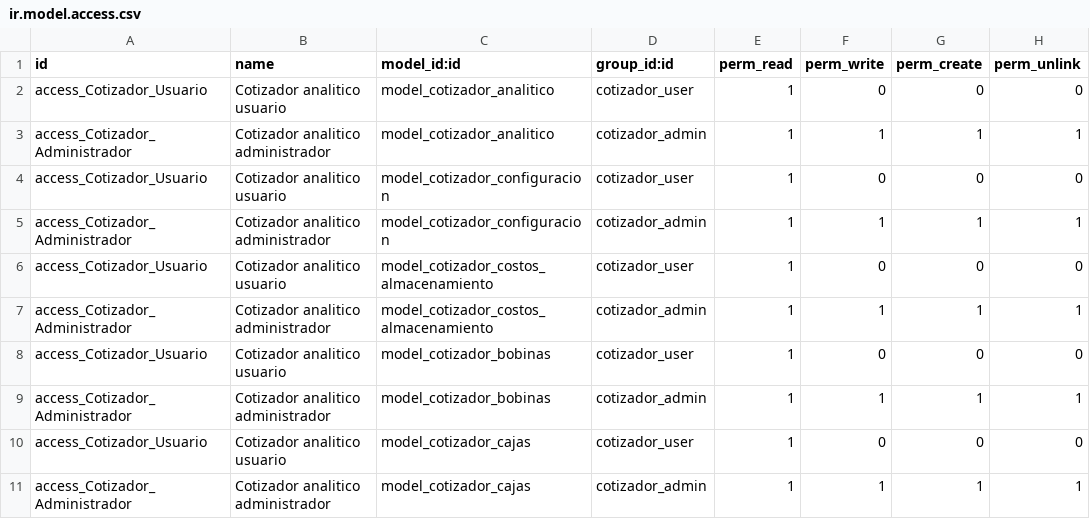
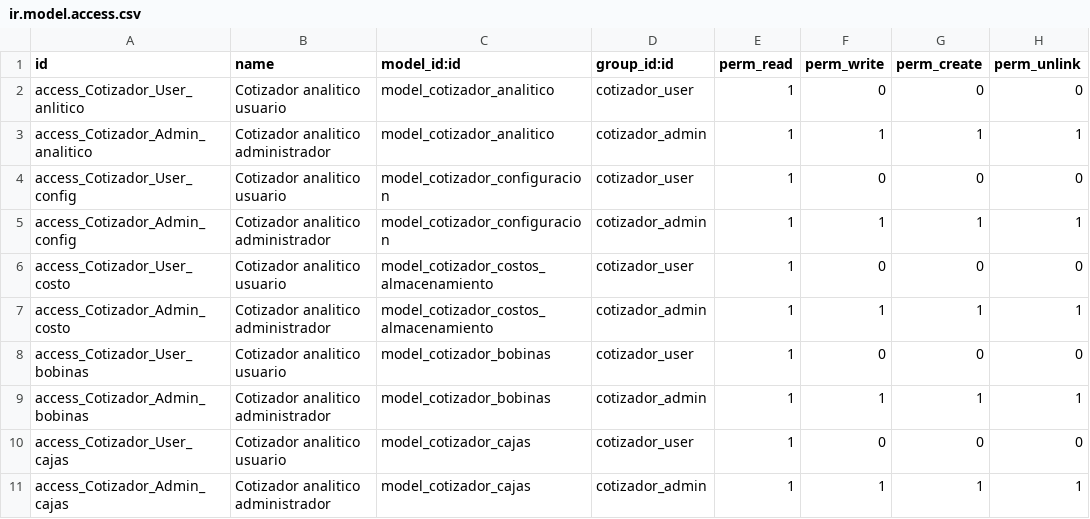
Before and after one commit to Borintech/man_cotizador, a CSV file: security/ir.model.access.csv, drawn as a sheet.

Commit message:
correccion en permisos de usuario

```diff
--- a/security/ir.model.access.csv
+++ b/security/ir.model.access.csv
@@ -1,11 +1,11 @@
 id,name,model_id:id,group_id:id,perm_read,perm_write,perm_create,perm_unlink
-access_Cotizador_Usuario,Cotizador analitico usuario,model_cotizador_analitico,cotizador_user,1,0,0,0
-access_Cotizador_Administrador,Cotizador analitico administrador,model_cotizador_analitico,cotizador_admin,1,1,1,1
-access_Cotizador_Usuario,Cotizador analitico usuario,model_cotizador_configuracion,cotizador_user,1,0,0,0
-access_Cotizador_Administrador,Cotizador analitico administrador,model_cotizador_configuracion,cotizador_admin,1,1,1,1
-access_Cotizador_Usuario,Cotizador analitico usuario,model_cotizador_costos_almacenamiento,cotizador_user,1,0,0,0
-access_Cotizador_Administrador,Cotizador analitico administrador,model_cotizador_costos_almacenamiento,cotizador_admin,1,1,1,1
-access_Cotizador_Usuario,Cotizador analitico usuario,model_cotizador_bobinas,cotizador_user,1,0,0,0
-access_Cotizador_Administrador,Cotizador analitico administrador,model_cotizador_bobinas,cotizador_admin,1,1,1,1
-access_Cotizador_Usuario,Cotizador analitico usuario,model_cotizador_cajas,cotizador_user,1,0,0,0
-access_Cotizador_Administrador,Cotizador analitico administrador,model_cotizador_cajas,cotizador_admin,1,1,1,1
+access_Cotizador_User_anlitico,Cotizador analitico usuario,model_cotizador_analitico,cotizador_user,1,0,0,0
+access_Cotizador_Admin_analitico,Cotizador analitico administrador,model_cotizador_analitico,cotizador_admin,1,1,1,1
+access_Cotizador_User_config,Cotizador analitico usuario,model_cotizador_configuracion,cotizador_user,1,0,0,0
+access_Cotizador_Admin_config,Cotizador analitico administrador,model_cotizador_configuracion,cotizador_admin,1,1,1,1
+access_Cotizador_User_costo,Cotizador analitico usuario,model_cotizador_costos_almacenamiento,cotizador_user,1,0,0,0
+access_Cotizador_Admin_costo,Cotizador analitico administrador,model_cotizador_costos_almacenamiento,cotizador_admin,1,1,1,1
+access_Cotizador_User_bobinas,Cotizador analitico usuario,model_cotizador_bobinas,cotizador_user,1,0,0,0
+access_Cotizador_Admin_bobinas,Cotizador analitico administrador,model_cotizador_bobinas,cotizador_admin,1,1,1,1
+access_Cotizador_User_cajas,Cotizador analitico usuario,model_cotizador_cajas,cotizador_user,1,0,0,0
+access_Cotizador_Admin_cajas,Cotizador analitico administrador,model_cotizador_cajas,cotizador_admin,1,1,1,1
```
Also changed, not shown: 3 other files.
